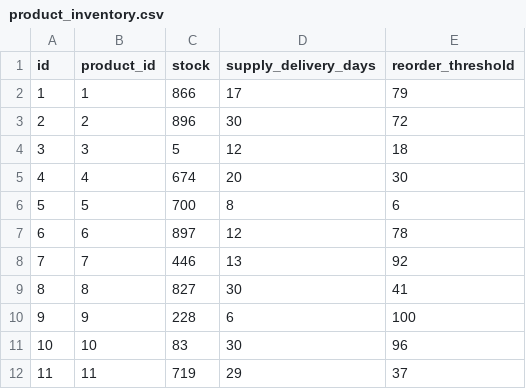
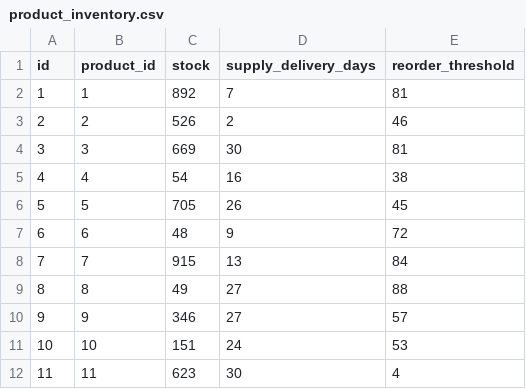
Before and after one commit to singlestore-labs/elixirconf-demo, a CSV file: data/product_inventory.csv, drawn as a sheet; only a part is shown; the diff covers the shown part only.

```diff
--- a/data/product_inventory.csv
+++ b/data/product_inventory.csv
@@ -1,12 +1,12 @@
 id,product_id,stock,supply_delivery_days,reorder_threshold
-1,1,866,17,79
-2,2,896,30,72
-3,3,5,12,18
-4,4,674,20,30
-5,5,700,8,6
-6,6,897,12,78
-7,7,446,13,92
-8,8,827,30,41
-9,9,228,6,100
-10,10,83,30,96
-11,11,719,29,37
+1,1,892,7,81
+2,2,526,2,46
+3,3,669,30,81
+4,4,54,16,38
+5,5,705,26,45
+6,6,48,9,72
+7,7,915,13,84
+8,8,49,27,88
+9,9,346,27,57
+10,10,151,24,53
+11,11,623,30,4
```
Also changed, not shown: 39 edited cells elsewhere in this file, data/product_embeddings.csv, 5 other files.
